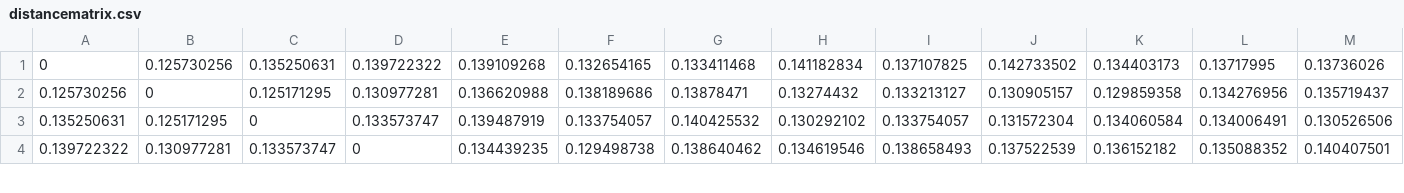
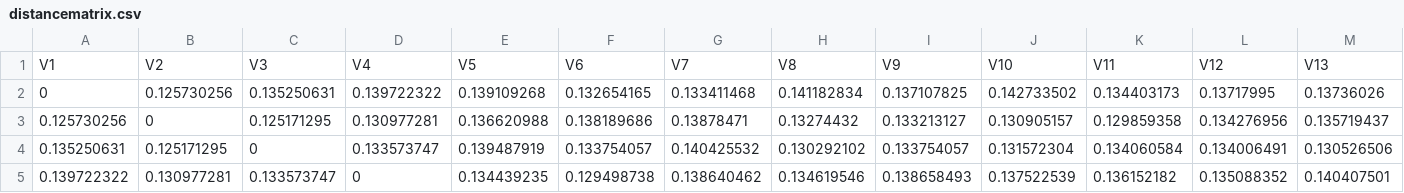
Before and after one commit to kdayers/PopulationGraphs, a CSV file: distancematrix.csv, drawn as a sheet; only a part is shown; rows hold the shown columns only; the diff names each change by its address in the sheet, - before the commit and + after, or states it on an @@ line.

Commit message:
Update data histogram code and minimum spanning trees

```diff
--- a/distancematrix.csv
+++ b/distancematrix.csv
+row 1: V1 | V2 | V3 | V4 | V5 | V6 | V7 | V8 | V9 | V10 | V11 | V12 | V13
```
Also changed, not shown: distancematrix2.csv, 8 other files.
